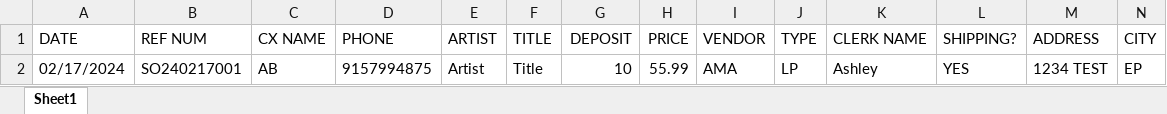
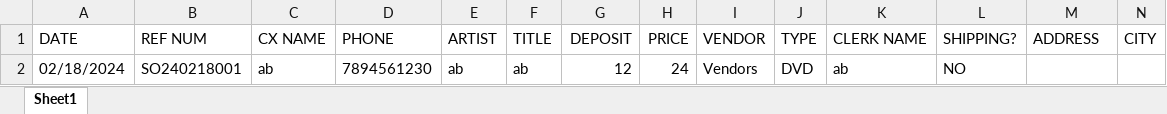
Before and after one commit to abaker3003/AllThatMusic_SpecialOrdersForm, an Excel workbook: SO_Test.xlsx, sheet Sheet1, drawn as a sheet; only a part is shown; values as stored, in another font and other column widths than the file's, no borders; removed rows and columns are numbered as before the commit, all else as after; rows hold the shown columns only; the diff names each change by its address in the sheet, - before the commit and + after, or states it on an @@ line.

```diff
--- a/SO_Test.xlsx (sheet Sheet1)
+++ b/SO_Test.xlsx (sheet Sheet1)
-row 2: 02/17/2024 | SO240217001 | AB | 9157994875 | Artist | Title | 10 | 55.99 | AMA | LP | Ashley | YES | 1234 TEST | EP
+row 2: 02/18/2024 | SO240218001 | ab | 7894561230 | ab | ab | 12 | 24 | Vendors | DVD | ab | NO
```
Also changed, not shown: 3 other files.
